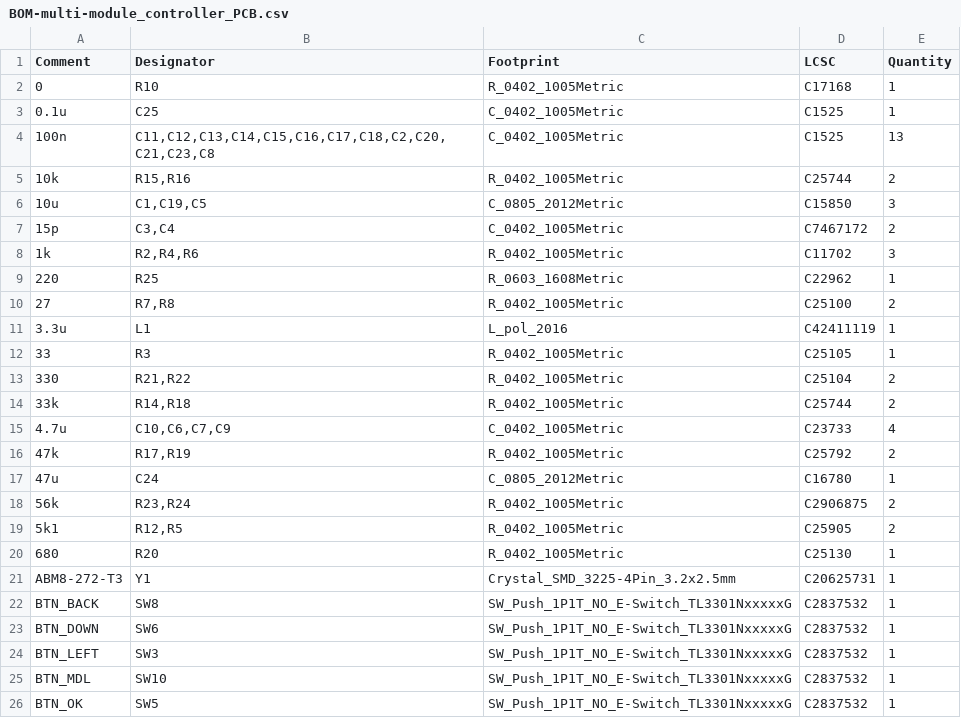
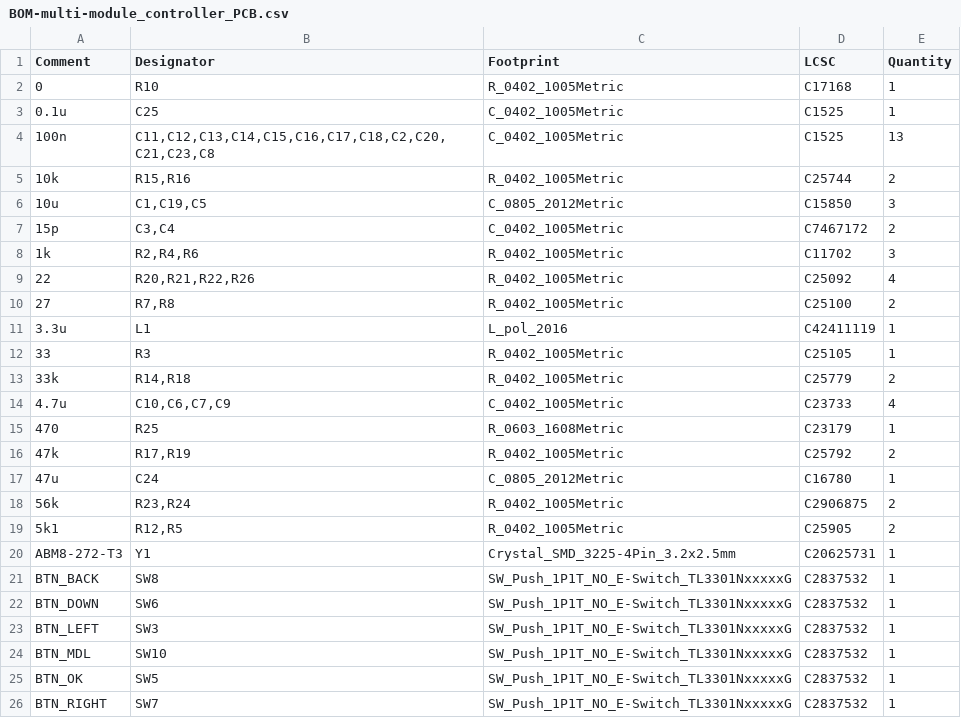
Before and after one commit to Patronics/universal-multimodule-controller, a CSV file: RP2350B Multi-module controller PCB/jlcpcb/production_files/BOM-multi-module_controller_PCB.csv, drawn as a sheet; only a part is shown; the shorter side is filled out with more unchanged rows.

```diff
--- a/RP2350B Multi-module controller PCB/jlcpcb/production_files/BOM-multi-module_controller_PCB.csv
+++ b/RP2350B Multi-module controller PCB/jlcpcb/production_files/BOM-multi-module_controller_PCB.csv
@@ -8,3 +8,3 @@ Comment,Designator,Footprint,LCSC,Quantity
 1k,"R2,R4,R6",R_0402_1005Metric,C11702,3
-220,R25,R_0603_1608Metric,C22962,1
+22,"R20,R21,R22,R26",R_0402_1005Metric,C25092,4
 27,"R7,R8",R_0402_1005Metric,C25100,2
@@ -12,5 +12,5 @@ Comment,Designator,Footprint,LCSC,Quantity
 33,R3,R_0402_1005Metric,C25105,1
-330,"R21,R22",R_0402_1005Metric,C25104,2
-33k,"R14,R18",R_0402_1005Metric,C25744,2
+33k,"R14,R18",R_0402_1005Metric,C25779,2
 4.7u,"C10,C6,C7,C9",C_0402_1005Metric,C23733,4
+470,R25,R_0603_1608Metric,C23179,1
 47k,"R17,R19",R_0402_1005Metric,C25792,2
@@ -19,3 +19,2 @@ Comment,Designator,Footprint,LCSC,Quantity
 5k1,"R12,R5",R_0402_1005Metric,C25905,2
-680,R20,R_0402_1005Metric,C25130,1
 ABM8-272-T3,Y1,Crystal_SMD_3225-4Pin_3.2x2.5mm,C20625731,1
```
Also changed, not shown: RP2350B Multi-module controller PCB/jlcpcb/production_files/CPL-multi-module_controller_PCB.csv, 18 other files.
